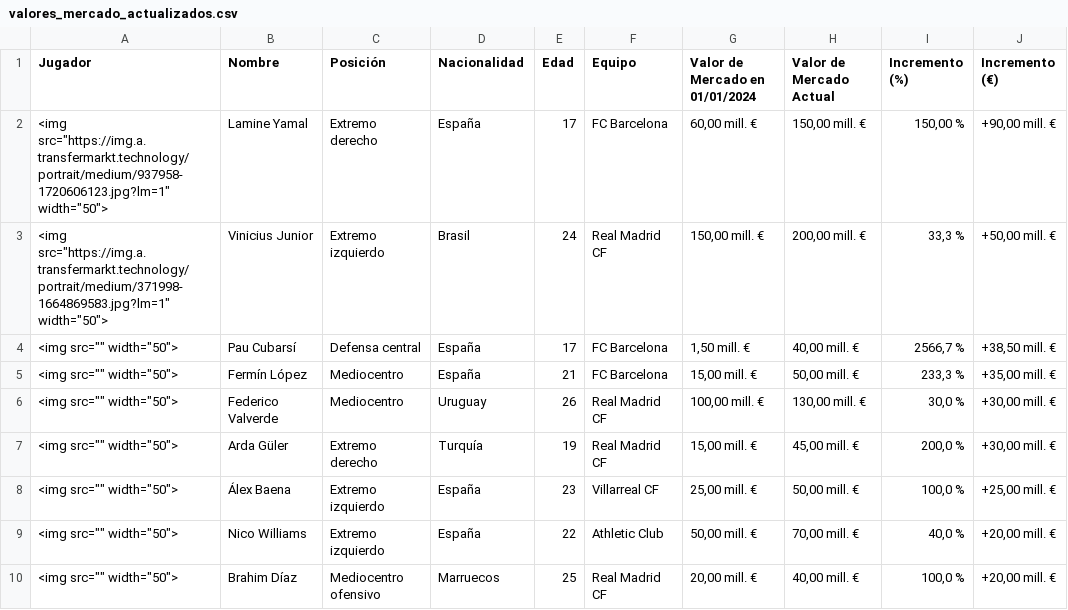
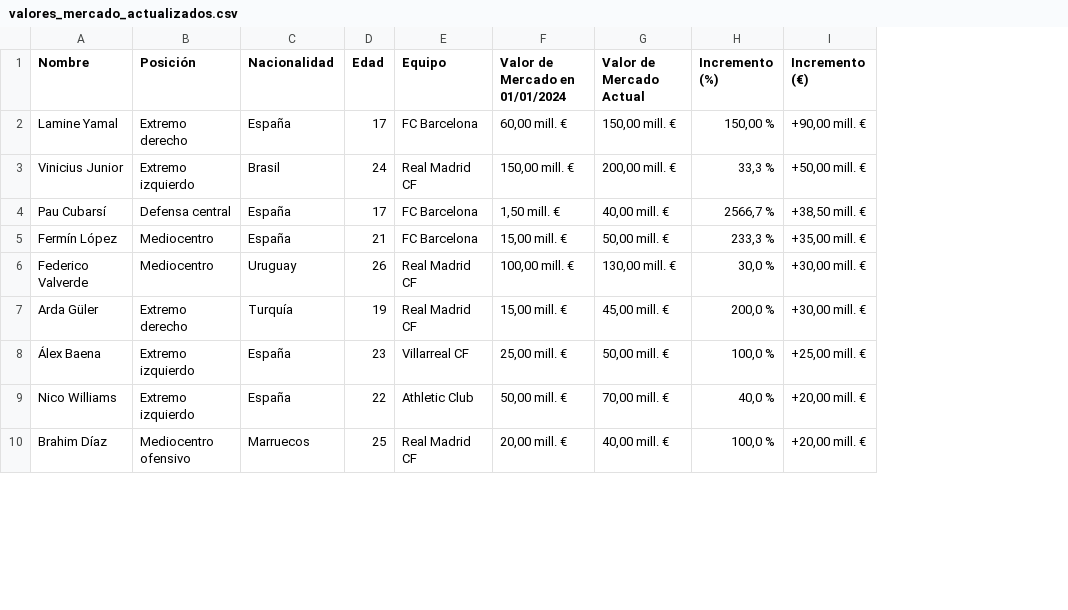
Before and after one commit to AndersonP444/PROYECTO-SIC-JAKDG, a CSV file: valores_mercado_actualizados.csv, drawn as a sheet; only a part is shown; the diff names each change by its address in the sheet, - before the commit and + after, or states it on an @@ line.

Commit message:
Eliminación de la columna 'Jugador'

```diff
--- a/valores_mercado_actualizados.csv
+++ b/valores_mercado_actualizados.csv
-column A (Jugador), rows 2-10: <img src="https://img.a.transfermarkt.technology/portrait/medium/937958-1720606123.jpg?lm=1" width="50"> | <img src="https://img.a.transfermarkt.technology/portrait/medium/371998-1664869583.jpg?lm=1" width="50"> | <img src="" width="50"> | <img src="" width="50"> | <img src="" width="50"> | <img src="" width="50"> | <img src="" width="50"> | <img src="" width="50"> | <img src="" width="50">
```
